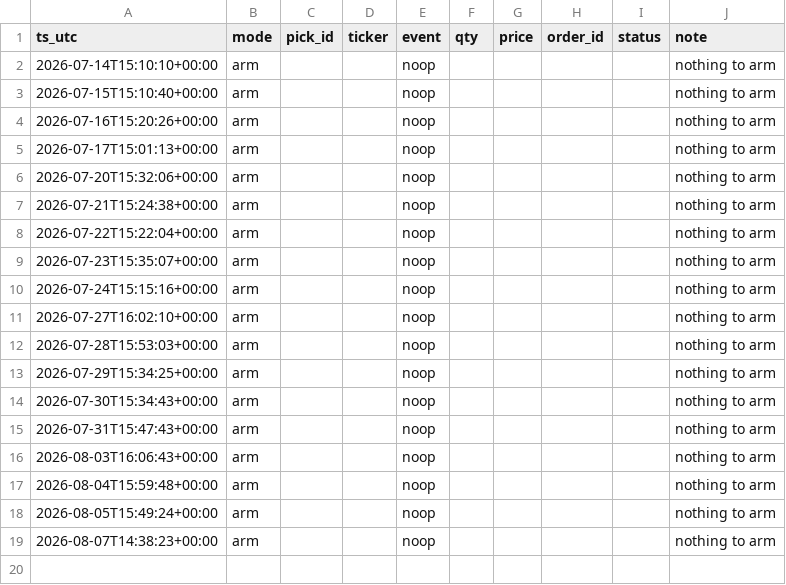
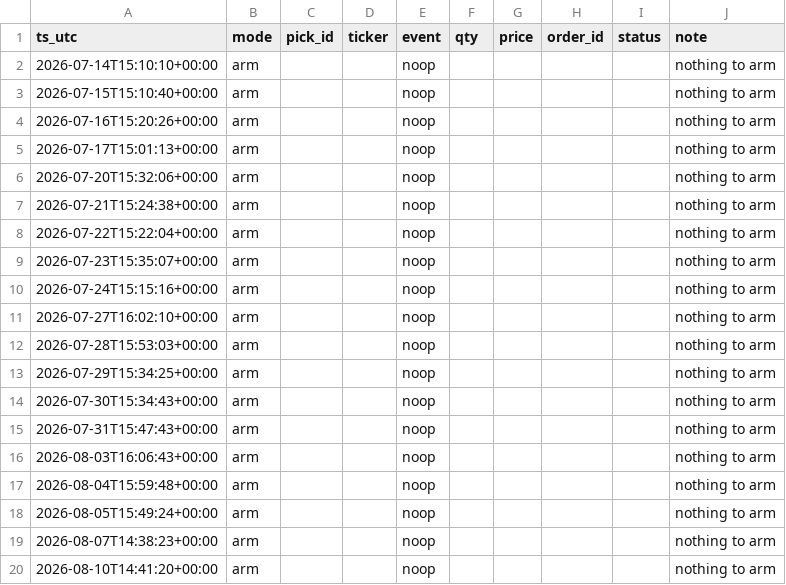
Before and after one commit to joshldavis/ThePickLog, a CSV file: paper_trades.csv, drawn as a sheet.

Commit message:
data: paper trader arm 2026-08-10

```diff
--- a/paper_trades.csv
+++ b/paper_trades.csv
@@ -19 +19,2 @@ ts_utc,mode,pick_id,ticker,event,qty,price,order_id,status,note
 2026-08-07T14:38:23+00:00,arm,,,noop,,,,,nothing to arm
+2026-08-10T14:41:20+00:00,arm,,,noop,,,,,nothing to arm
```
